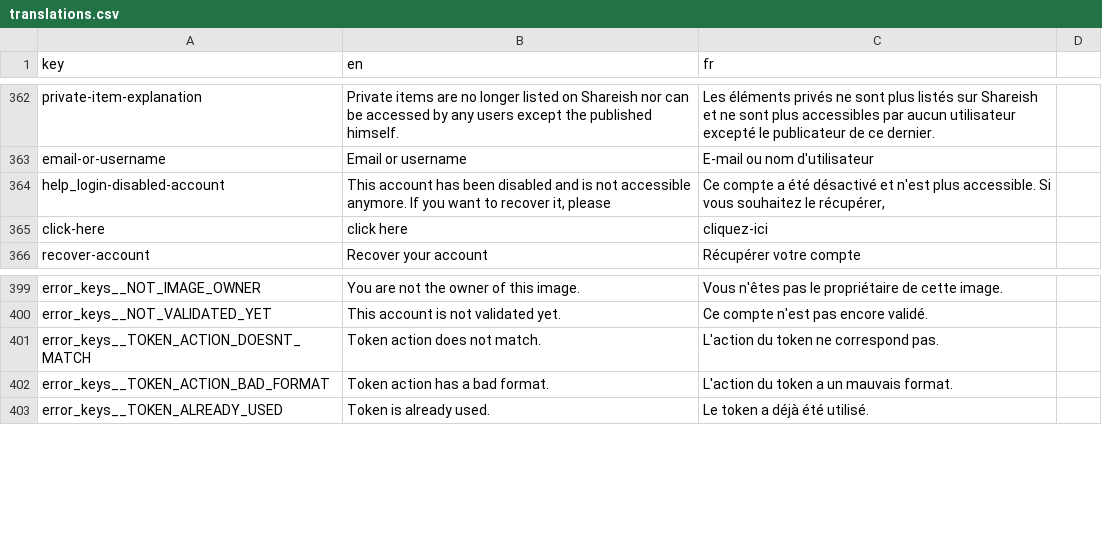
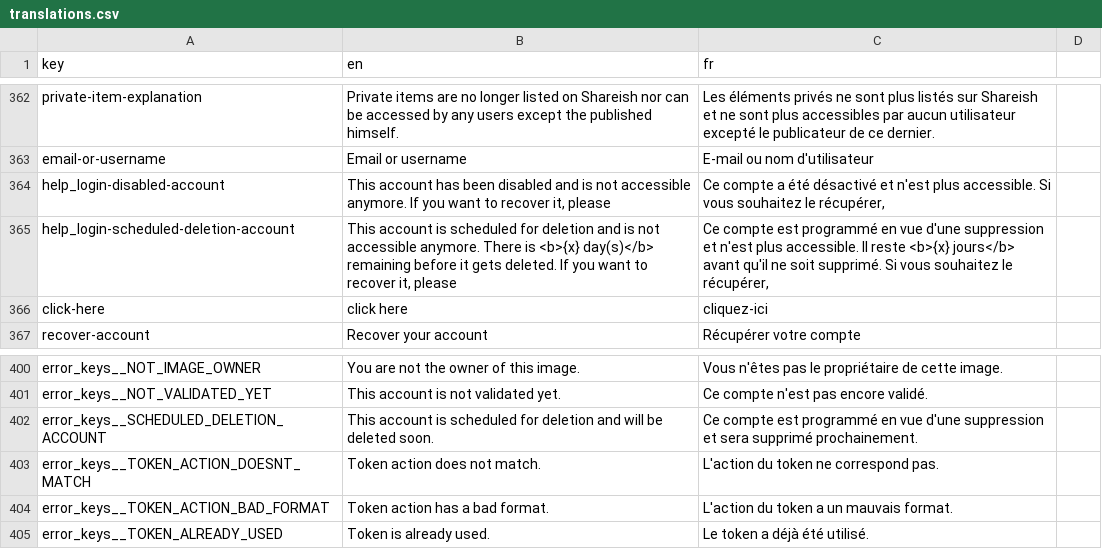
Before and after one commit to shareish/shareish, a CSV file: frontend/src/locales/translations.csv, drawn as a sheet; only a part is shown, gaps mark what is left out; the diff names each change by its address in the sheet, - before the commit and + after, or states it on an @@ line.

Commit message:
feat: differentiation between disabled account and scheduled deletion account on login

```diff
--- a/frontend/src/locales/translations.csv
+++ b/frontend/src/locales/translations.csv
+row 365: help_login-scheduled-deletion-account | This account is scheduled for deletion and is not accessible anymore. There is <b>{x} day(s)</b> remaining before it gets deleted. If you want to recover it, please | Ce compte est programmé en vue d'une suppression et n'est plus accessible. Il reste <b>{x} jours</b> avant qu'il ne soit supprimé. Si vous souhaitez le récupérer,
+row 402: error_keys__SCHEDULED_DELETION_ACCOUNT | This account is scheduled for deletion and will be deleted soon. | Ce compte est programmé en vue d'une suppression et sera supprimé prochainement.
```
Also changed, not shown: 5 other files.
